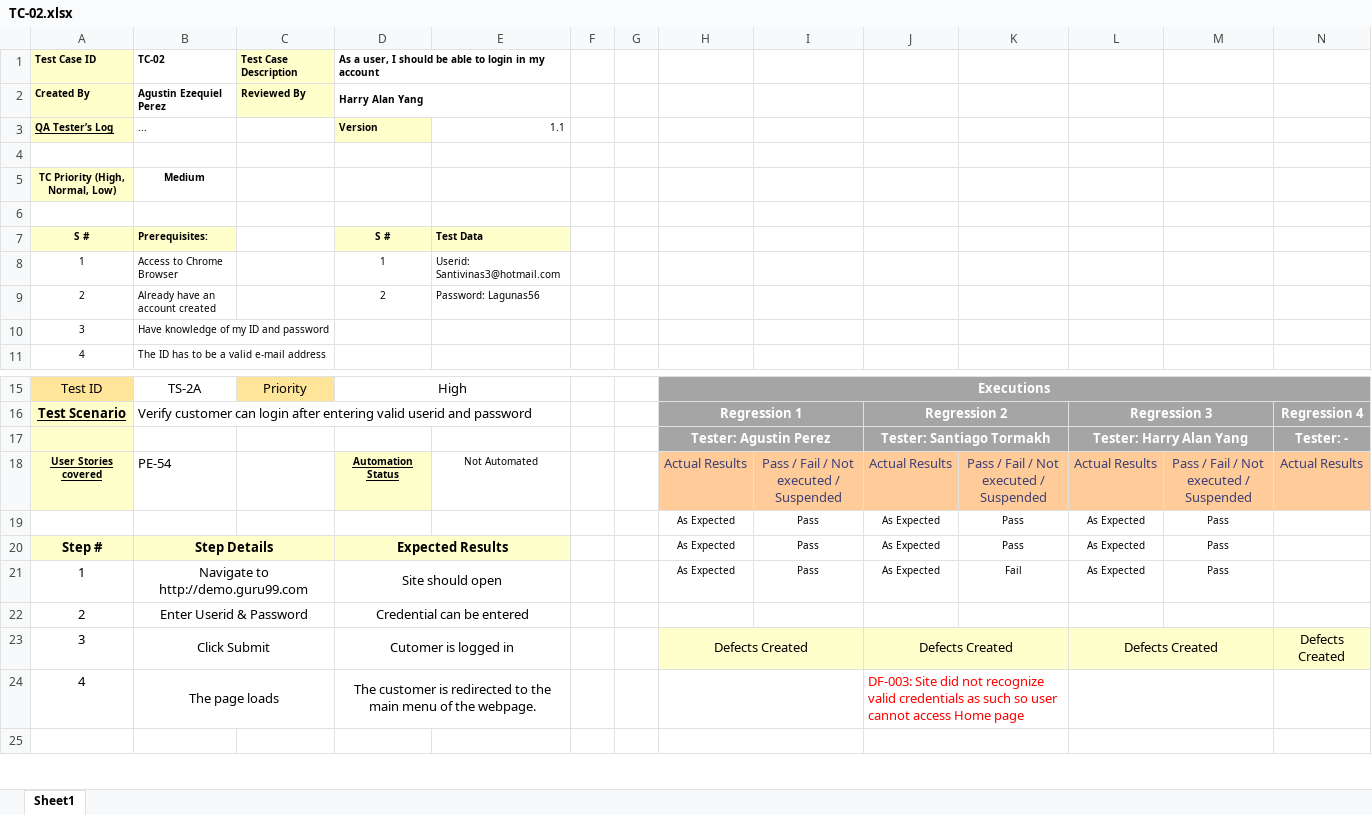
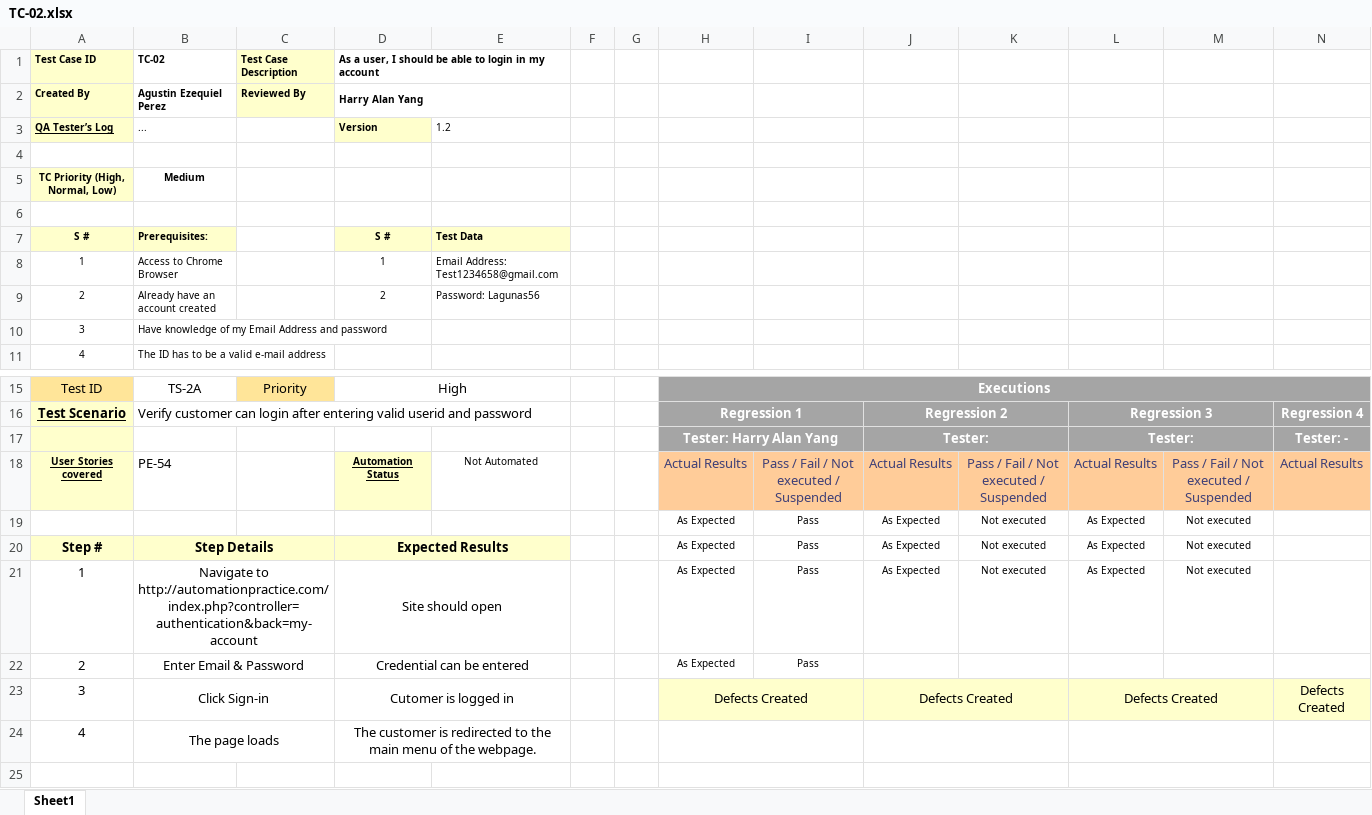
Before and after one commit to stormakh/TestingAplicaciones-JALI-TPO, an Excel workbook: test_cases/TC-02.xlsx, sheet Sheet1, drawn as a sheet; only a part is shown, gaps mark what is left out; values as stored, in another font and other column widths than the file's, no borders; charts and pictures not drawn; removed rows and columns are numbered as before the commit, all else as after; rows hold the shown columns only; ↵ is a line break in a cell; the diff covers the shown part only; the diff names each change by its address in the sheet, - before the commit and + after, or states it on an @@ line.

```diff
--- a/test_cases/TC-02.xlsx (sheet Sheet1)
+++ b/test_cases/TC-02.xlsx (sheet Sheet1)
-E3: 1.1
+E3: 1.2
-E8: Userid: Santivinas3@hotmail.com
+E8: Email Address: ↵ Test1234658@gmail.com
-B10: Have knowledge of my ID and password
+B10: Have knowledge of my Email Address and password
-row 17:  |  |  |  |  |  |  | Tester: Agustin Perez |  | Tester: Santiago Tormakh |  | Tester: Harry Alan Yang |  | Tester: -
+row 17:  |  |  |  |  |  |  | Tester: Harry Alan Yang |  | Tester: |  | Tester: |  | Tester: -
-K19:K20: Pass
+K19:K20: Not executed
-M19:M21: Pass
+M19:M21: Not executed
-B21: Navigate to http://demo.guru99.com
+B21: Navigate to http://automationpractice.com/index.php?controller=authentication&back=my-account
-K21: Fail
+K21: Not executed
-B22: Enter Userid & Password
+B22: Enter Email & Password
-H22: (empty)
+H22: As Expected
-I22: (empty)
+I22: Pass
-B23: Click Submit
+B23: Click Sign-in
-J24: DF-003: Site did not recognize valid credentials as such so user cannot access Home page
+J24: (empty)
```
Also changed, not shown: 1 added row, 1 removed row, 37 edited cells and merged cells elsewhere in this sheet, charts or pictures.
